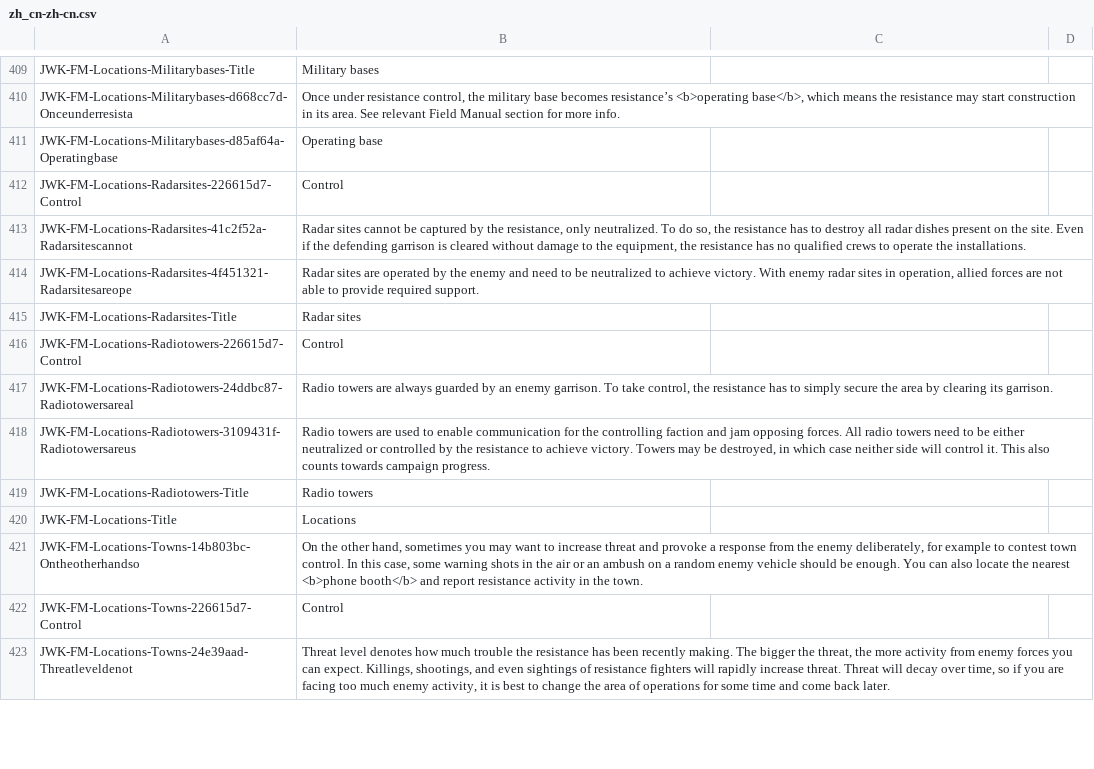
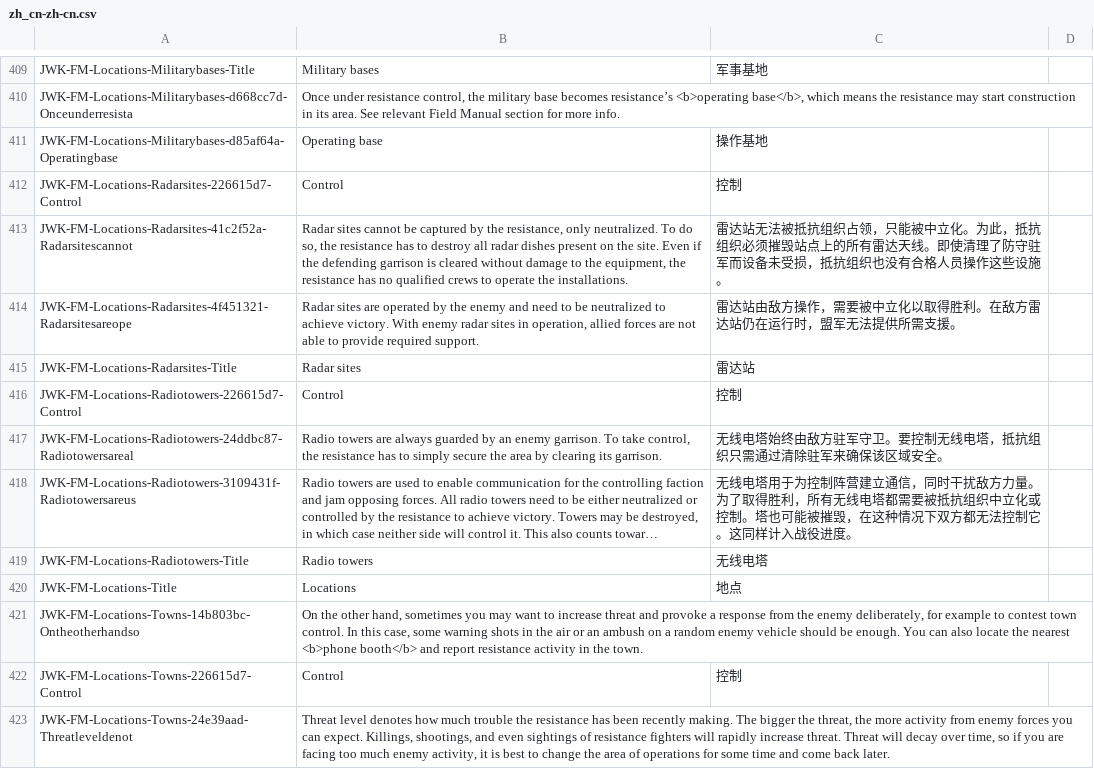
Before and after one commit to JohnnyKerner/FreedomFighters.Contrib, a CSV file: translations/zh_cn-zh-cn.csv, drawn as a sheet; only a part is shown, gaps mark what is left out; long unchanged cells end in …; the diff covers the shown part only; the diff names each change by its address in the sheet, - before the commit and + after, or states it on an @@ line.

```diff
--- a/translations/zh_cn-zh-cn.csv
+++ b/translations/zh_cn-zh-cn.csv
-C409: (empty)
+C409: 军事基地
-C411: (empty)
+C411: 操作基地
-C412: (empty)
+C412: 控制
-C413: (empty)
+C413: 雷达站无法被抵抗组织占领，只能被中立化。为此，抵抗组织必须摧毁站点上的所有雷达天线。即使清理了防守驻军而设备未受损，抵抗组织也没有合格人员操作这些设施。
-C414: (empty)
+C414: 雷达站由敌方操作，需要被中立化以取得胜利。在敌方雷达站仍在运行时，盟军无法提供所需支援。
-C415: (empty)
+C415: 雷达站
-C416: (empty)
+C416: 控制
-C417: (empty)
+C417: 无线电塔始终由敌方驻军守卫。要控制无线电塔，抵抗组织只需通过清除驻军来确保该区域安全。
-C418: (empty)
+C418: 无线电塔用于为控制阵营建立通信，同时干扰敌方力量。为了取得胜利，所有无线电塔都需要被抵抗组织中立化或控制。塔也可能被摧毁，在这种情况下双方都无法控制它。这同样计入战役进度。
-C419: (empty)
+C419: 无线电塔
-C420: (empty)
+C420: 地点
-C422: (empty)
+C422: 控制
```
Also changed, not shown: 106 edited cells elsewhere in this file, translations/de_de-de.csv, 6 other files.
